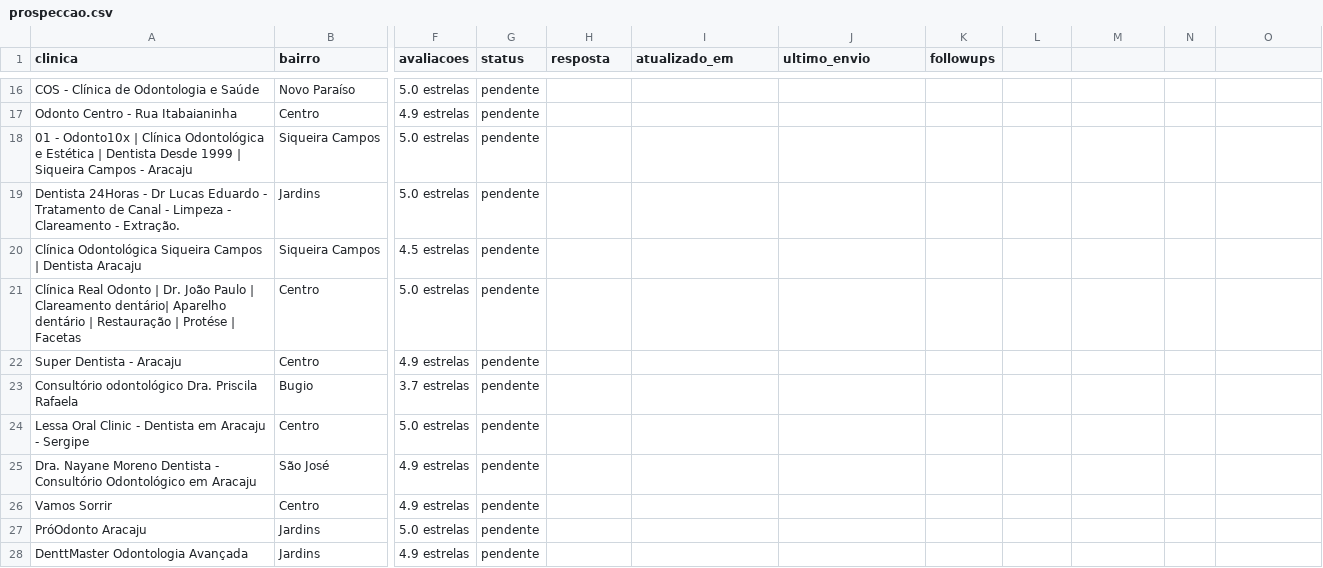
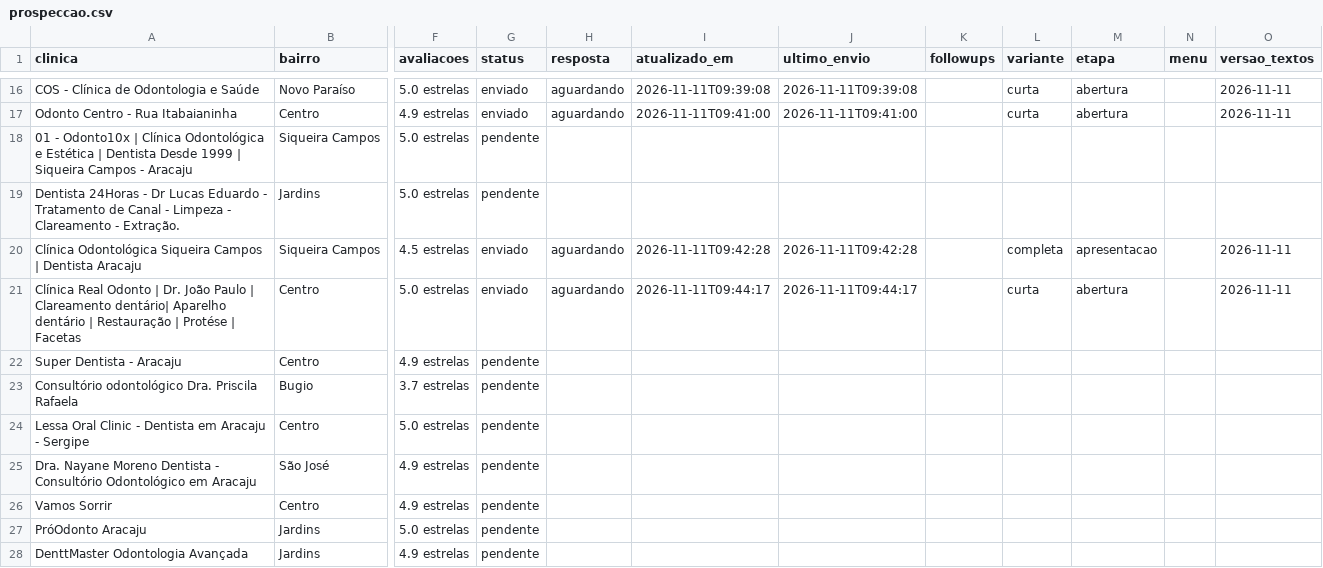
Before and after one commit to N1ck0l/script-automacao, a CSV file: prospeccao.csv, drawn as a sheet; only a part is shown, gaps mark what is left out; the diff covers the shown part only; the diff names each change by its address in the sheet, - before the commit and + after, or states it on an @@ line.

```diff
--- a/prospeccao.csv
+++ b/prospeccao.csv
-L1: (empty)
+L1: variante
-M1: (empty)
+M1: etapa
-N1: (empty)
+N1: menu
-O1: (empty)
+O1: versao_textos
-G16:G17 (status): pendente
+G16:G17 (status): enviado
-H16:H17 (resposta): (empty)
+H16:H17 (resposta): aguardando
-I16 (atualizado_em): (empty)
+I16 (atualizado_em): 2026-11-11T09:39:08
-J16 (ultimo_envio): (empty)
+J16 (ultimo_envio): 2026-11-11T09:39:08
-L16:L17 (variante): (empty)
+L16:L17 (variante): curta
-M16:M17 (etapa): (empty)
+M16:M17 (etapa): abertura
-O16:O17 (versao_textos): (empty)
+O16:O17 (versao_textos): 2026-11-11
-I17 (atualizado_em): (empty)
+I17 (atualizado_em): 2026-11-11T09:41:00
-J17 (ultimo_envio): (empty)
+J17 (ultimo_envio): 2026-11-11T09:41:00
-G20:G21 (status): pendente
+G20:G21 (status): enviado
-H20:H21 (resposta): (empty)
+H20:H21 (resposta): aguardando
-I20 (atualizado_em): (empty)
+I20 (atualizado_em): 2026-11-11T09:42:28
-J20 (ultimo_envio): (empty)
+J20 (ultimo_envio): 2026-11-11T09:42:28
-L20 (variante): (empty)
+L20 (variante): completa
-M20 (etapa): (empty)
+M20 (etapa): apresentacao
-O20:O21 (versao_textos): (empty)
+O20:O21 (versao_textos): 2026-11-11
-I21 (atualizado_em): (empty)
+I21 (atualizado_em): 2026-11-11T09:44:17
-J21 (ultimo_envio): (empty)
+J21 (ultimo_envio): 2026-11-11T09:44:17
-L21 (variante): (empty)
+L21 (variante): curta
-M21 (etapa): (empty)
+M21 (etapa): abertura
```
Also changed, not shown: 42 edited cells elsewhere in this file, 1 other file.
